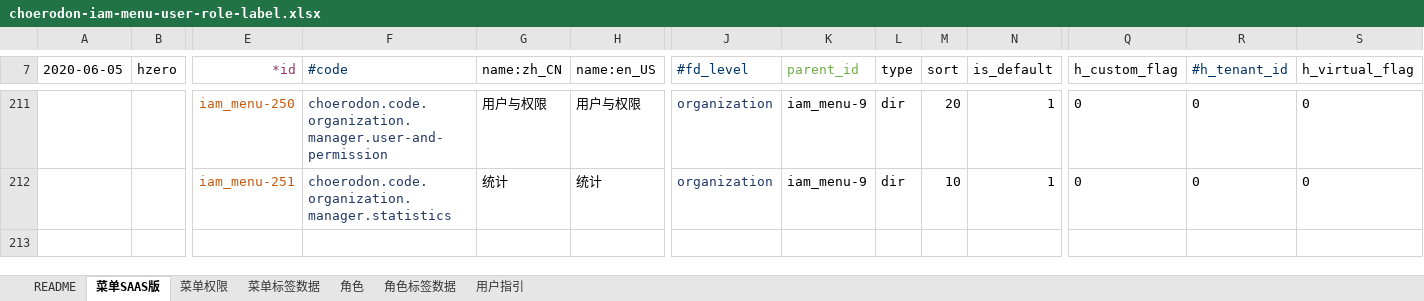
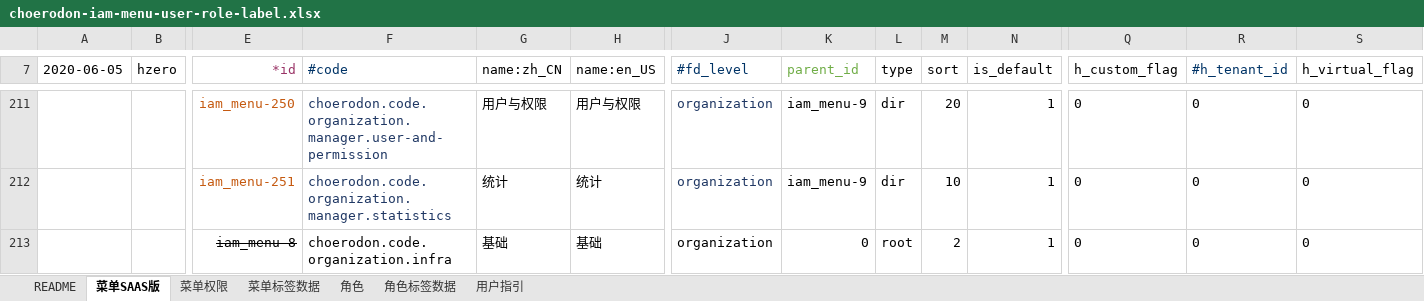
Before and after one commit to open-hand/choerodon-iam, an Excel workbook: src/main/resources/script/db/init-data/hzero_platform/hzero_platform/choerodon-iam-menu-user-role-label.xlsx, sheet 菜单SAAS版, drawn as a sheet; only a part is shown, gaps mark what is left out; values as stored, in another font and other column widths than the file's, no borders; rows hold the shown columns only; the diff names each change by its address in the sheet, - before the commit and + after, or states it on an @@ line.

Commit message:
[IMP] 删除多余菜单

```diff
--- a/src/main/resources/script/db/init-data/hzero_platform/hzero_platform/choerodon-iam-menu-user-role-label.xlsx (sheet 菜单SAAS版)
+++ b/src/main/resources/script/db/init-data/hzero_platform/hzero_platform/choerodon-iam-menu-user-role-label.xlsx (sheet 菜单SAAS版)
+row 213:  |  | iam_menu-8 | choerodon.code.organization.infra | 基础 | 基础 | organization | 0 | root | 2 | 1 | 0 | 0 | 0
```
